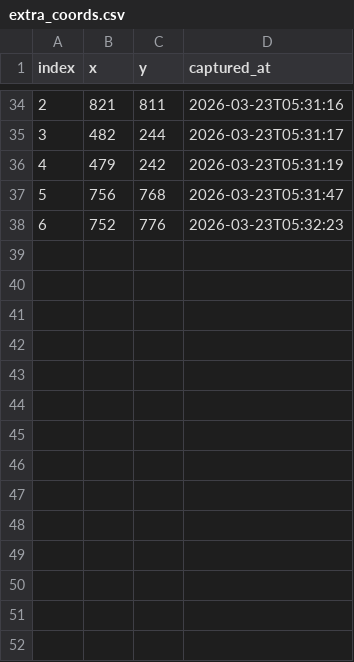
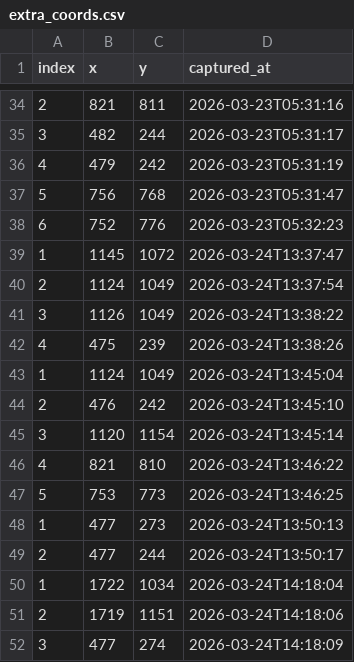
Before and after one commit to chenruiqi048-cmd/GF2_CLICK, a CSV file: calib/extra_coords.csv, drawn as a sheet; only a part is shown, gaps mark what is left out; the diff names each change by its address in the sheet, - before the commit and + after, or states it on an @@ line.

```diff
--- a/calib/extra_coords.csv
+++ b/calib/extra_coords.csv
+row 39: 1 | 1145 | 1072 | 2026-03-24T13:37:47
+row 40: 2 | 1124 | 1049 | 2026-03-24T13:37:54
+row 41: 3 | 1126 | 1049 | 2026-03-24T13:38:22
+row 42: 4 | 475 | 239 | 2026-03-24T13:38:26
+row 43: 1 | 1124 | 1049 | 2026-03-24T13:45:04
+row 44: 2 | 476 | 242 | 2026-03-24T13:45:10
+row 45: 3 | 1120 | 1154 | 2026-03-24T13:45:14
+row 46: 4 | 821 | 810 | 2026-03-24T13:46:22
+row 47: 5 | 753 | 773 | 2026-03-24T13:46:25
+row 48: 1 | 477 | 273 | 2026-03-24T13:50:13
+row 49: 2 | 477 | 244 | 2026-03-24T13:50:17
+row 50: 1 | 1722 | 1034 | 2026-03-24T14:18:04
+row 51: 2 | 1719 | 1151 | 2026-03-24T14:18:06
+row 52: 3 | 477 | 274 | 2026-03-24T14:18:09
```
Also changed, not shown: calib/points.csv, 11 other files.
